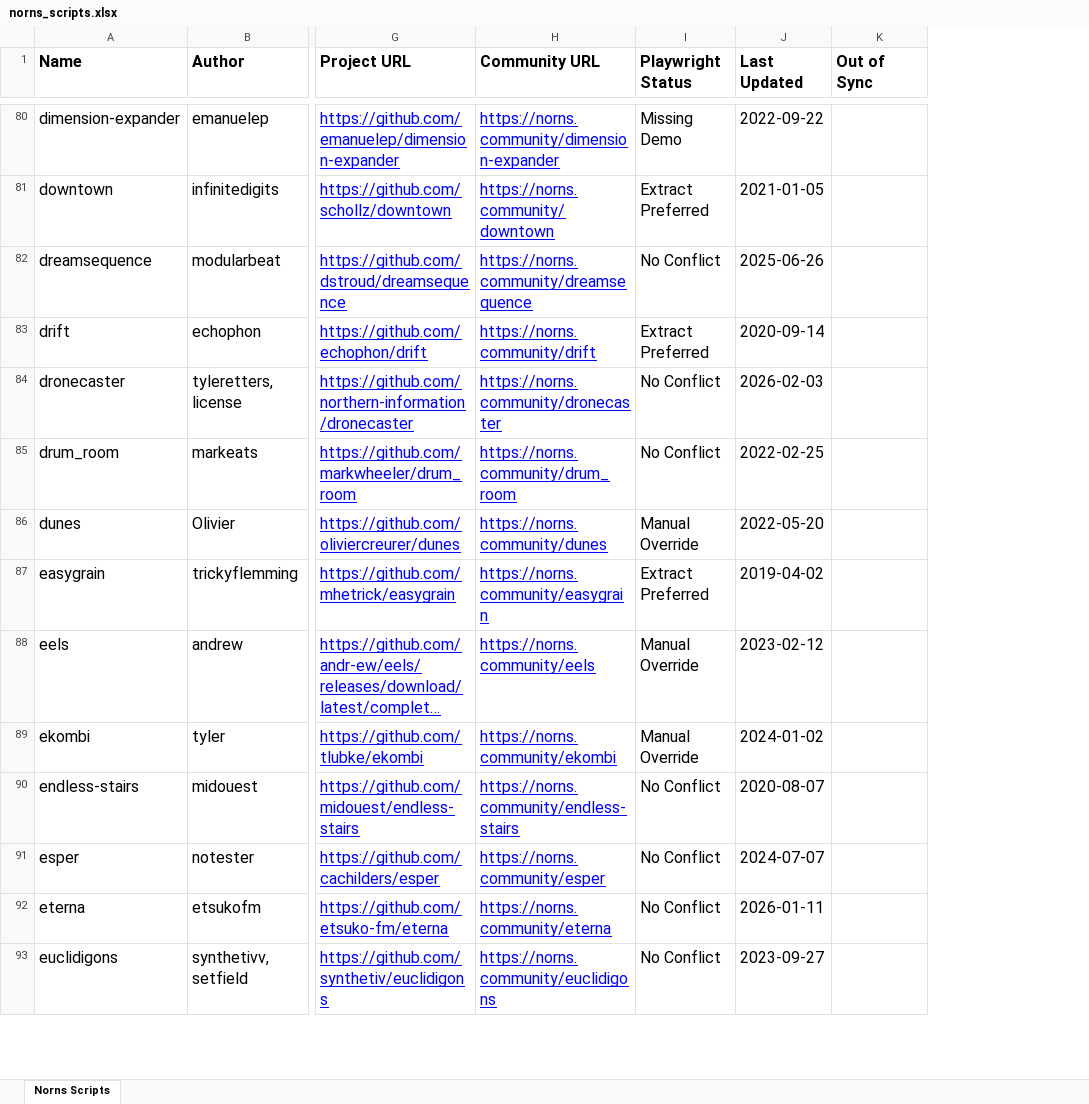
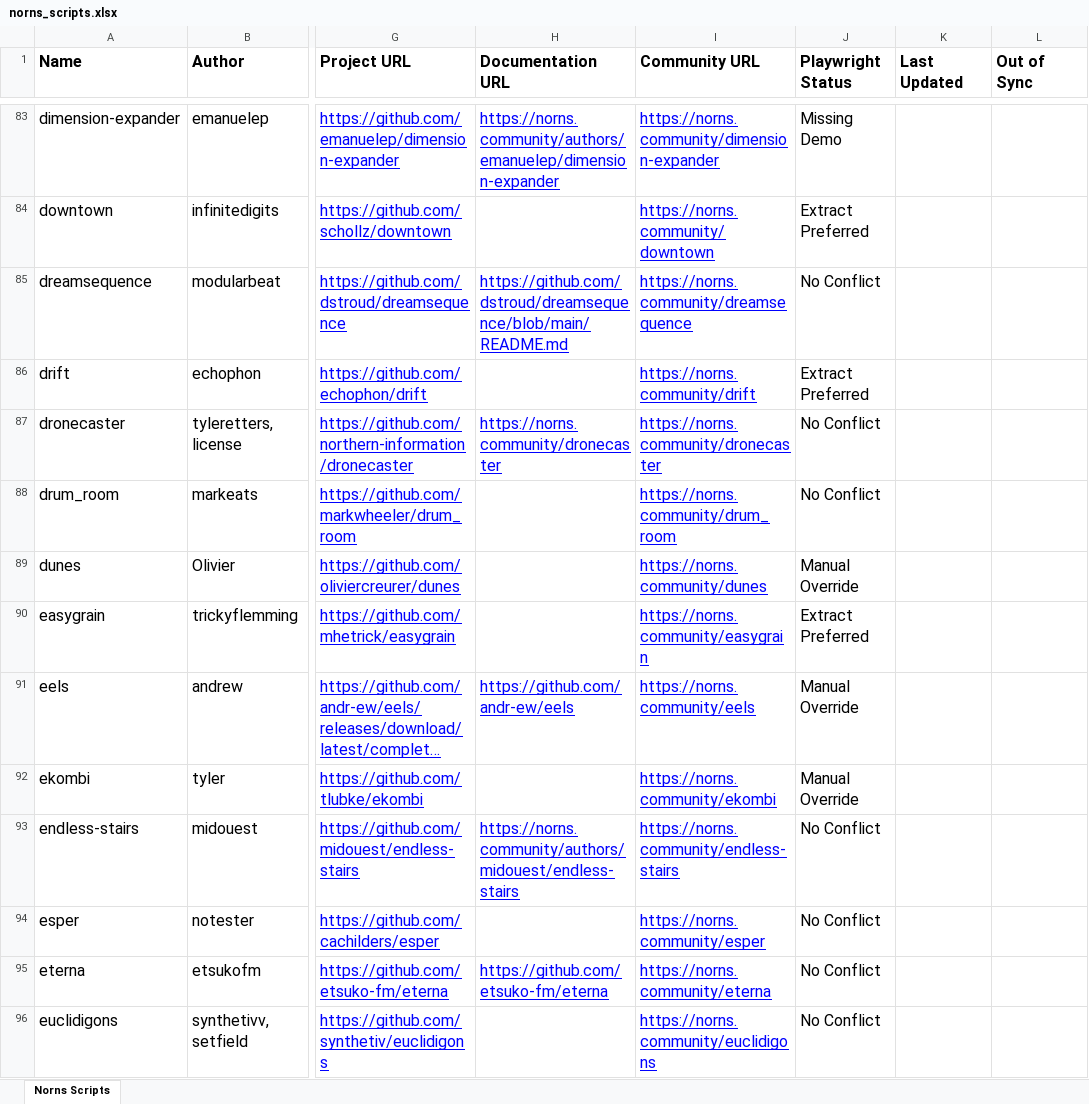
Before and after one commit to seajaysec/nornslist, an Excel workbook: norns_scripts.xlsx, sheet Norns Scripts, drawn as a sheet; only a part is shown, gaps mark what is left out; long unchanged cells end in …; values as stored, in another font and other column widths than the file's, no borders; table styles not drawn; addresses are those after the commit; the diff covers the shown part only; the diff names each change by its address in the sheet, - before the commit and + after, or states it on an @@ line.

```diff
--- a/norns_scripts.xlsx (sheet Norns Scripts)
+++ b/norns_scripts.xlsx (sheet Norns Scripts)
+column H (Documentation URL), rows 83-95: https://norns.community/authors/emanuelep/dimension-expander |  | https://github.com/dstroud/dreamsequence/blob/main/README.md |  | https://norns.community/dronecaster |  |  |  | https://github.com/andr-ew/eels |  | https://norns.community/authors/midouest/endless-stairs |  | https://github.com/etsuko-fm/eterna
-K83 (Last Updated): 2022-09-22
+K83 (Last Updated): (empty)
-K84 (Last Updated): 2021-01-05
+K84 (Last Updated): (empty)
-K85 (Last Updated): 2025-06-26
+K85 (Last Updated): (empty)
-K86 (Last Updated): 2020-09-14
+K86 (Last Updated): (empty)
-K87 (Last Updated): 2026-02-03
+K87 (Last Updated): (empty)
-K88 (Last Updated): 2022-02-25
+K88 (Last Updated): (empty)
-K89 (Last Updated): 2022-05-20
+K89 (Last Updated): (empty)
-K90 (Last Updated): 2019-04-02
+K90 (Last Updated): (empty)
-K91 (Last Updated): 2023-02-12
+K91 (Last Updated): (empty)
-K92 (Last Updated): 2024-01-02
+K92 (Last Updated): (empty)
-K93 (Last Updated): 2020-08-07
+K93 (Last Updated): (empty)
-K94 (Last Updated): 2024-07-07
+K94 (Last Updated): (empty)
-K95 (Last Updated): 2026-01-11
+K95 (Last Updated): (empty)
-K96 (Last Updated): 2023-09-27
+K96 (Last Updated): (empty)
```
Also changed, not shown: 14 added rows and 333 edited cells elsewhere in this sheet, 5 other files.
